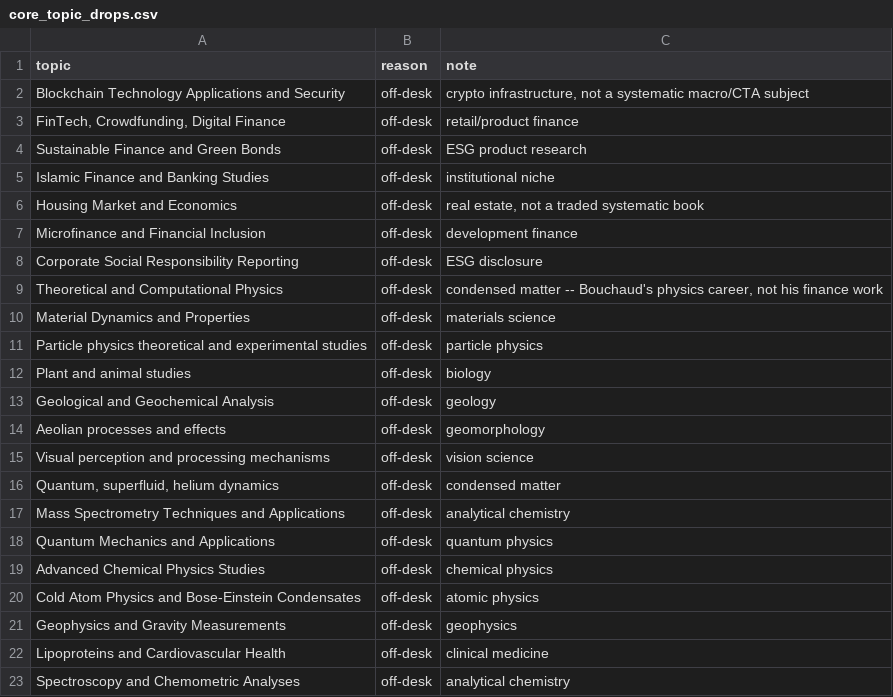
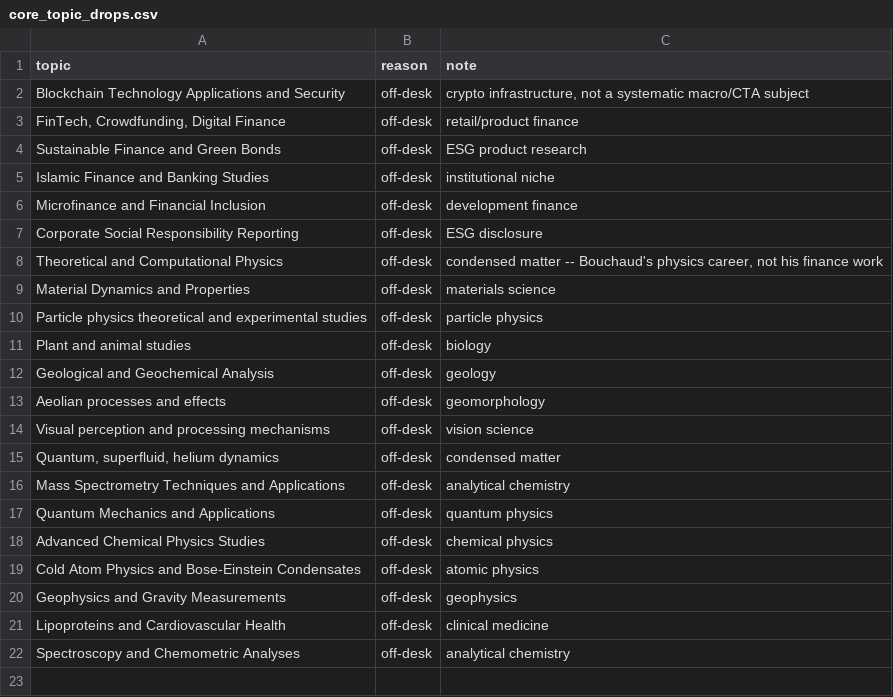
Before and after one commit to shubham1108research-stack/quant-digest, a CSV file: data/core_topic_drops.csv, drawn as a sheet; the diff names each change by its address in the sheet, - before the commit and + after, or states it on an @@ line.

```diff
--- a/data/core_topic_drops.csv
+++ b/data/core_topic_drops.csv
-row 6: Housing Market and Economics | off-desk | real estate, not a traded systematic book
```
